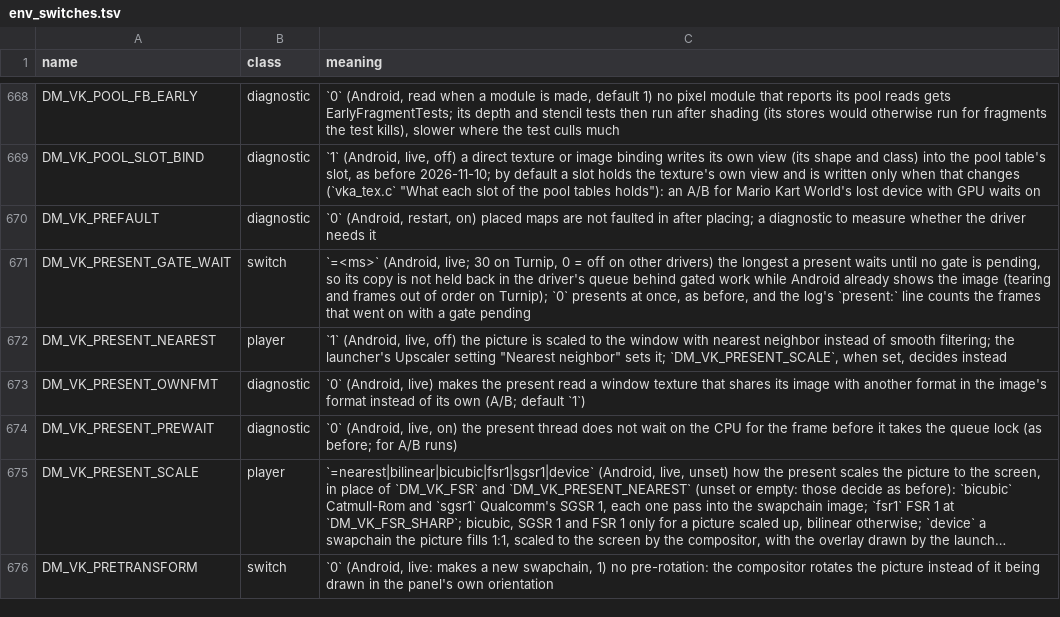
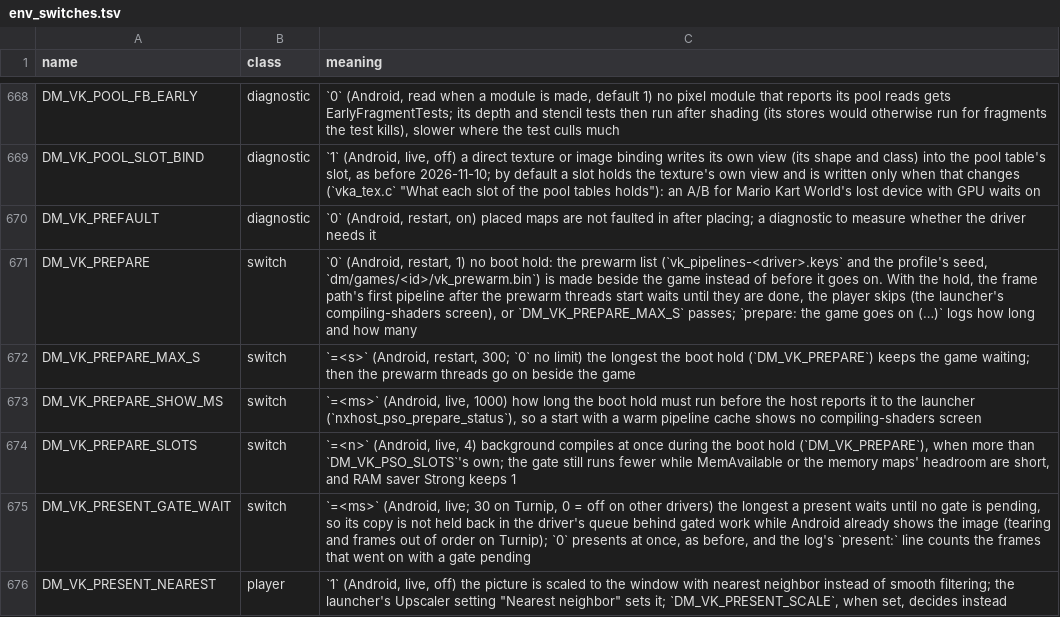
Before and after one commit to hridss/BananaNative, a TSV file: docs/env_switches.tsv, drawn as a sheet; only a part is shown, gaps mark what is left out; the shorter side is filled out with more unchanged rows; long unchanged cells end in …; the diff names each change by its address in the sheet, - before the commit and + after, or states it on an @@ line.

Commit message:
Vulkan replay: the prewarm list is made before the game goes on, with a compiling-shaders screen
On an empty pipeline cache (a first start, a GPU driver change, a new shader chain) the prewarm threads
made the list beside the game, one compile at a time on Turnip, and Donkey Kong Bananza reached its level
with most of its keys unmade: 85 pipelines on the level's first frame and frames of 1.3-3.3 s after it.

The boot hold (DM_VK_PREPARE, default on): when the prewarm threads start, the frame path's next pipeline
call waits until they are done. The game submits nothing meanwhile, so the gate admits DM_VK_PREPARE_SLOTS
(4) compiles at once, still fewer while memory or the memory maps are short. The launcher shows
Compiling shaders with a ring, the count, the time left and Skip (nxhost_pso_prepare_status / _skip).
DM_VK_PREPARE_MAX_S (300) ends a hold that runs too long.

Also: g_pw_threads is set before the threads start (a quick first thread counted itself the last), and a
key of the other vertex input is counted once, as dropped.

Donkey Kong Bananza gets a prewarm seed of 1,875 keys from Turnip and Qualcomm runs on an AYN Thor.

Checked on an AYN Thor, Turnip v26.3.0-R6, a cold cache: the hold took 59 s at 4 at once (maps at most
11,156, MemAvailable at least 3.3 GiB, the device kept), then the worst frame in play was 386 ms. That
build carried this change on the working branch's shader chain (the phone's library); not yet run: a warm
start, Qualcomm's driver, Skip.

```diff
--- a/docs/env_switches.tsv
+++ b/docs/env_switches.tsv
+row 671: DM_VK_PREPARE | switch | `0` (Android, restart, 1) no boot hold: the prewarm list (`vk_pipelines-<driver>.keys` and the profile's seed, `dm/games/<id>/vk_prewarm.bin`) is made beside the game instead of before it goes on. With the hold, the frame path's first pipeline after the prewarm threads start waits until they are done, the player skips (the launcher's compiling-shaders screen), or `DM_VK_PREPARE_MAX_S` passes; `prepare: the game goes on (…)` logs how long and how many
+row 672: DM_VK_PREPARE_MAX_S | switch | `=<s>` (Android, restart, 300; `0` no limit) the longest the boot hold (`DM_VK_PREPARE`) keeps the game waiting; then the prewarm threads go on beside the game
+row 673: DM_VK_PREPARE_SHOW_MS | switch | `=<ms>` (Android, live, 1000) how long the boot hold must run before the host reports it to the launcher (`nxhost_pso_prepare_status`), so a start with a warm pipeline cache shows no compiling-shaders screen
+row 674: DM_VK_PREPARE_SLOTS | switch | `=<n>` (Android, live, 4) background compiles at once during the boot hold (`DM_VK_PREPARE`), when more than `DM_VK_PSO_SLOTS`'s own; the gate still runs fewer while MemAvailable or the memory maps' headroom are short, and RAM saver Strong keeps 1
```
Also changed, not shown: docs/advanced_settings.tsv, 12 other files.
